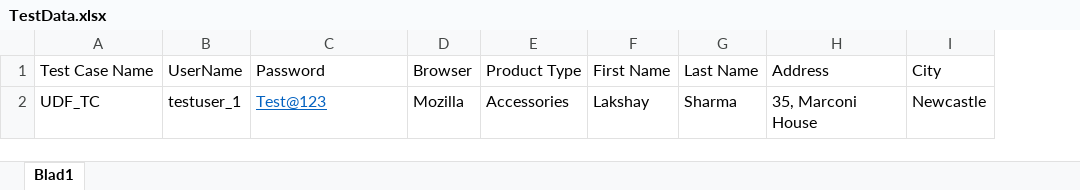
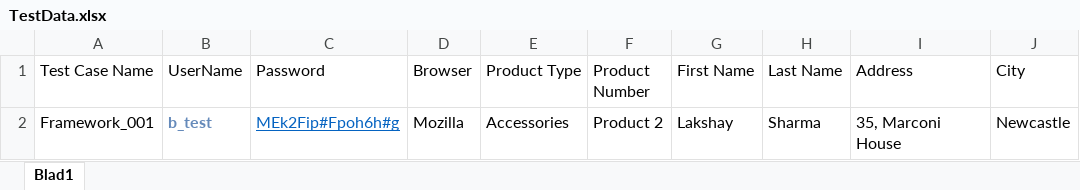
Before and after one commit to semavoj/MultiDriversSpringFramework, an Excel workbook: src/main/resources/TestData.xlsx, sheet Blad1, drawn as a sheet; only a part is shown; values as stored, in another font and other column widths than the file's, no borders; the diff names each change by its address in the sheet, - before the commit and + after, or states it on an @@ line.

Commit message:
Framework_001 bug fixes

```diff
--- a/src/main/resources/TestData.xlsx (sheet Blad1)
+++ b/src/main/resources/TestData.xlsx (sheet Blad1)
+column F (Product Number), row 2: Product 2
-A2 (Test Case Name): UDF_TC
+A2 (Test Case Name): Framework_001
-B2 (UserName): testuser_1
+B2 (UserName): b_test
@@ B2 bold: off → on, text colour: black → #658ABA @@
-C2 (Password): Test@123
+C2 (Password): MEk2Fip#Fpoh6h#g
```
Also changed, not shown: 25 other files.
